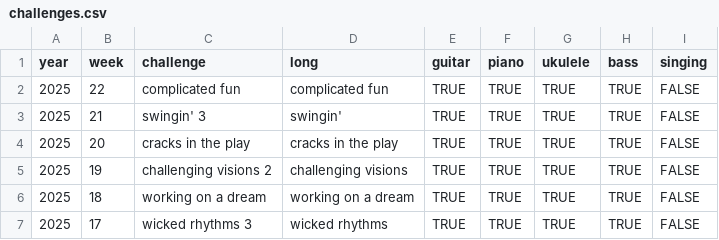
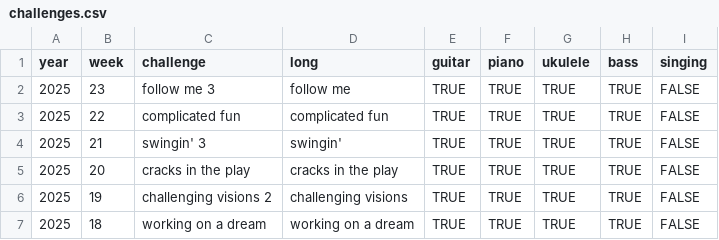
Before and after one commit to zeljkofilipin/yousician, a CSV file: challenges.csv, drawn as a sheet; only a part is shown; the shorter side is filled out with more unchanged rows; the diff names each change by its address in the sheet, - before the commit and + after, or states it on an @@ line.

```diff
--- a/challenges.csv
+++ b/challenges.csv
+row 2: 2025 | 23 | follow me 3 | follow me | TRUE | TRUE | TRUE | TRUE | FALSE
```
Also changed, not shown: yousician.csv, 1 other file.
